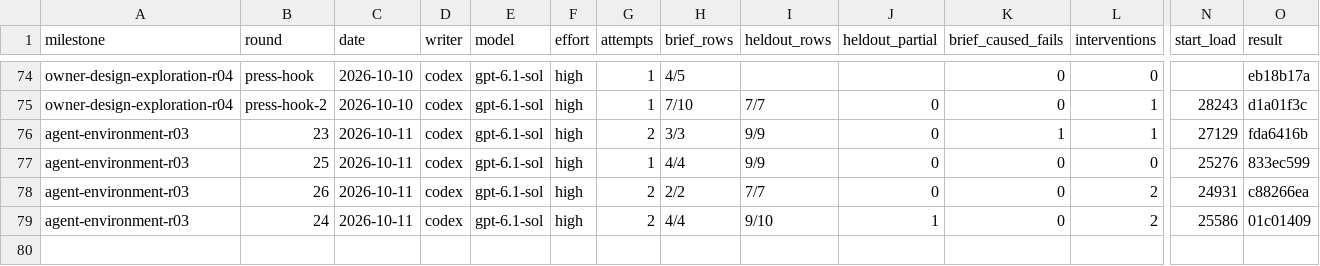
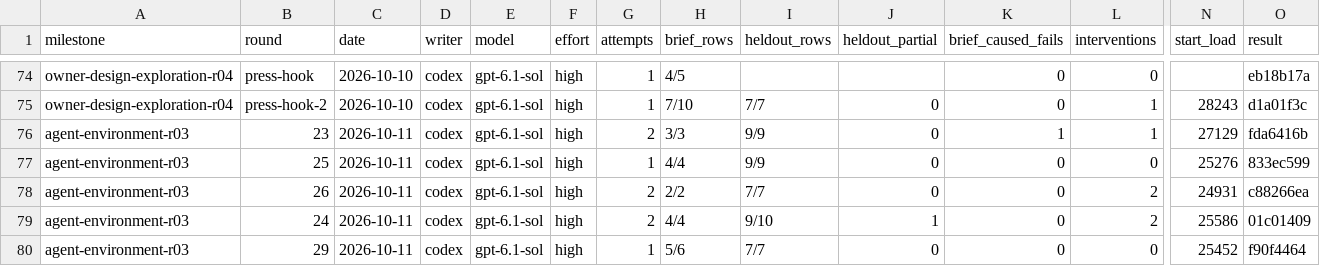
Before and after one commit to zsnqi/fitway, a TSV file: docs/phase-records/handoffs/agent-environment/rounds.tsv, drawn as a sheet; only a part is shown, gaps mark what is left out; rows hold the shown columns only; the diff names each change by its address in the sheet, - before the commit and + after, or states it on an @@ line.

```diff
--- a/docs/phase-records/handoffs/agent-environment/rounds.tsv
+++ b/docs/phase-records/handoffs/agent-environment/rounds.tsv
+row 80: agent-environment-r03 | 29 | 2026-10-11 | codex | gpt-6.1-sol | high | 1 | 5/6 | 7/7 | 0 | 0 | 0 | 25452 | f90f4464
```
Also changed, not shown: docs/phase-records/handoffs/agent-environment/findings.tsv, 1 other file.
